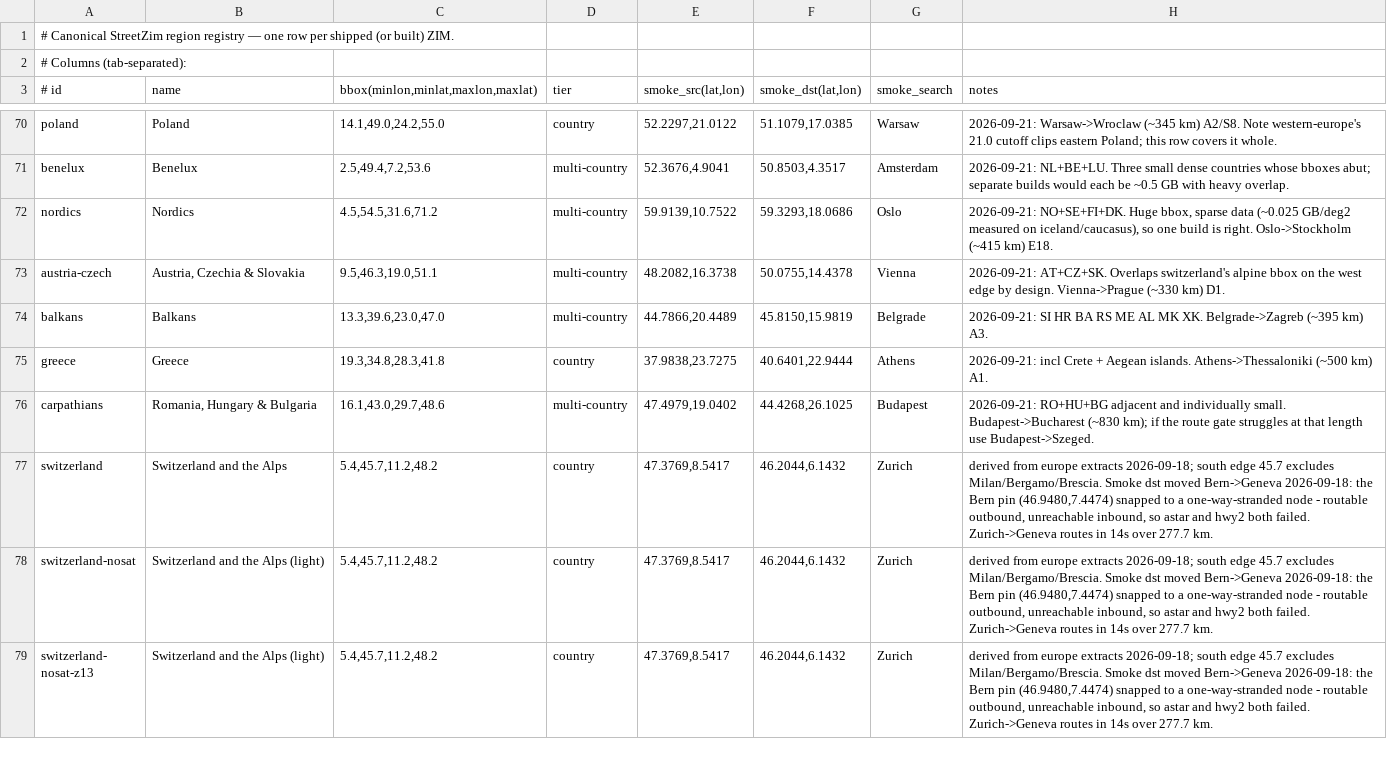
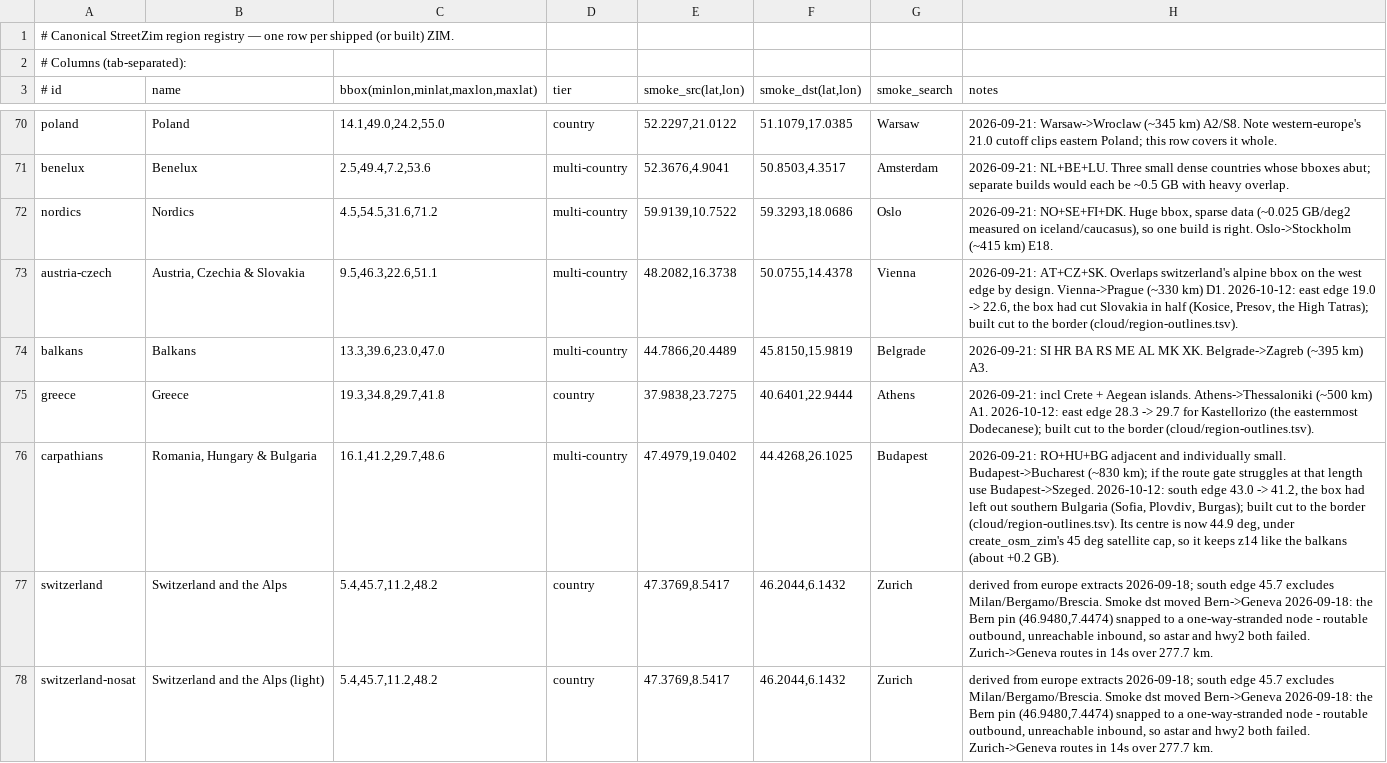
Before and after one commit to jasontitus/streetzim, a TSV file: cloud/regions.tsv, drawn as a sheet; only a part is shown, gaps mark what is left out; the shorter side is filled out with more unchanged rows.

```diff
--- a/cloud/regions.tsv
+++ b/cloud/regions.tsv
@@ -72,6 +72,6 @@ benelux	Benelux	2.5,49.4,7.2,53.6	multi-country	52.3676,4.9041	50.8503,4.3517	Am
 nordics	Nordics	4.5,54.5,31.6,71.2	multi-country	59.9139,10.7522	59.3293,18.0686	Oslo	2026-09-21: NO+SE+FI+DK. Huge bbox, sparse data (~0.025 GB/deg2 measured on iceland/caucasus), so one build is right. Oslo->Stockholm (~415 km) E18.
-austria-czech	Austria, Czechia & Slovakia	9.5,46.3,19.0,51.1	multi-country	48.2082,16.3738	50.0755,14.4378	Vienna	2026-09-21: AT+CZ+SK. Overlaps switzerland's alpine bbox on the west edge by design. Vienna->Prague (~330 km) D1.
+austria-czech	Austria, Czechia & Slovakia	9.5,46.3,22.6,51.1	multi-country	48.2082,16.3738	50.0755,14.4378	Vienna	2026-09-21: AT+CZ+SK. Overlaps switzerland's alpine bbox on the west edge by design. Vienna->Prague (~330 km) D1. 2026-10-12: east edge 19.0 -> 22.6, the box had cut Slovakia in half (Kosice, Presov, the High Tatras); built cut to the border (cloud/region-outlines.tsv).
 balkans	Balkans	13.3,39.6,23.0,47.0	multi-country	44.7866,20.4489	45.8150,15.9819	Belgrade	2026-09-21: SI HR BA RS ME AL MK XK. Belgrade->Zagreb (~395 km) A3.
-greece	Greece	19.3,34.8,28.3,41.8	country	37.9838,23.7275	40.6401,22.9444	Athens	2026-09-21: incl Crete + Aegean islands. Athens->Thessaloniki (~500 km) A1.
-carpathians	Romania, Hungary & Bulgaria	16.1,43.0,29.7,48.6	multi-country	47.4979,19.0402	44.4268,26.1025	Budapest	2026-09-21: RO+HU+BG adjacent and individually small. Budapest->Bucharest (~830 km); if the route gate struggles at that length use Budapest->Szeged.
+greece	Greece	19.3,34.8,29.7,41.8	country	37.9838,23.7275	40.6401,22.9444	Athens	2026-09-21: incl Crete + Aegean islands. Athens->Thessaloniki (~500 km) A1. 2026-10-12: east edge 28.3 -> 29.7 for Kastellorizo (the easternmost Dodecanese); built cut to the border (cloud/region-outlines.tsv).
+carpathians	Romania, Hungary & Bulgaria	16.1,41.2,29.7,48.6	multi-country	47.4979,19.0402	44.4268,26.1025	Budapest	2026-09-21: RO+HU+BG adjacent and individually small. Budapest->Bucharest (~830 km); if the route gate struggles at that length use Budapest->Szeged. 2026-10-12: south edge 43.0 -> 41.2, the box had left out southern Bulgaria (Sofia, Plovdiv, Burgas); built cut to the border (cloud/region-outlines.tsv). Its centre is now 44.9 deg, under create_osm_zim's 45 deg satellite cap, so it keeps z14 like the balkans (about +0.2 GB).
 switzerland	Switzerland and the Alps	5.4,45.7,11.2,48.2	country	47.3769,8.5417	46.2044,6.1432	Zurich	derived from europe extracts 2026-09-18; south edge 45.7 excludes Milan/Bergamo/Brescia. Smoke dst moved Bern->Geneva 2026-09-18: the Bern pin (46.9480,7.4474) snapped to a one-way-stranded node - routable outbound, unreachable inbound, so astar and hwy2 both failed. Zurich->Geneva routes in 14s over 277.7 km.
```
Also changed, not shown: cloud/region-outlines.tsv.
